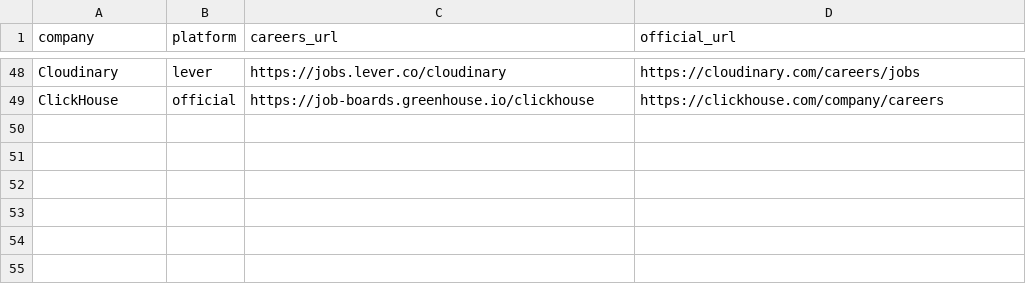
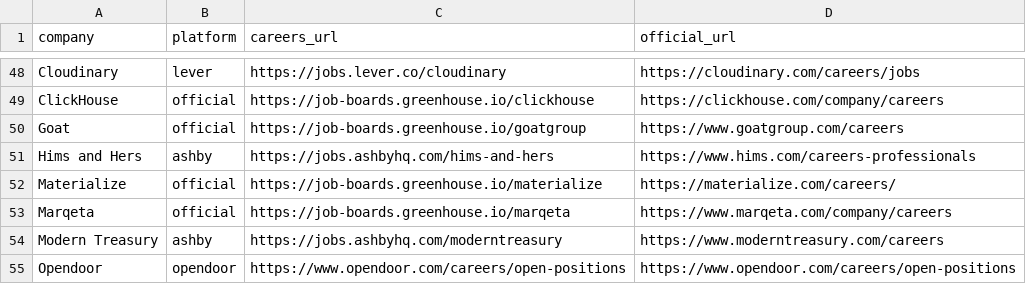
Before and after one commit to harsha271199/job-scraper, a CSV file: official_companies.csv, drawn as a sheet; only a part is shown, gaps mark what is left out.

Commit message:
Migrate six stale sources in batch 4

```diff
--- a/official_companies.csv
+++ b/official_companies.csv
@@ -49 +49,7 @@ Cloudinary,lever,https://jobs.lever.co/cloudinary,https://cloudinary.com/careers
 ClickHouse,official,https://job-boards.greenhouse.io/clickhouse,https://clickhouse.com/company/careers
+Goat,official,https://job-boards.greenhouse.io/goatgroup,https://www.goatgroup.com/careers
+Hims and Hers,ashby,https://jobs.ashbyhq.com/hims-and-hers,https://www.hims.com/careers-professionals
+Materialize,official,https://job-boards.greenhouse.io/materialize,https://materialize.com/careers/
+Marqeta,official,https://job-boards.greenhouse.io/marqeta,https://www.marqeta.com/company/careers
+Modern Treasury,ashby,https://jobs.ashbyhq.com/moderntreasury,https://www.moderntreasury.com/careers
+Opendoor,opendoor,https://www.opendoor.com/careers/open-positions,https://www.opendoor.com/careers/open-positions
```
